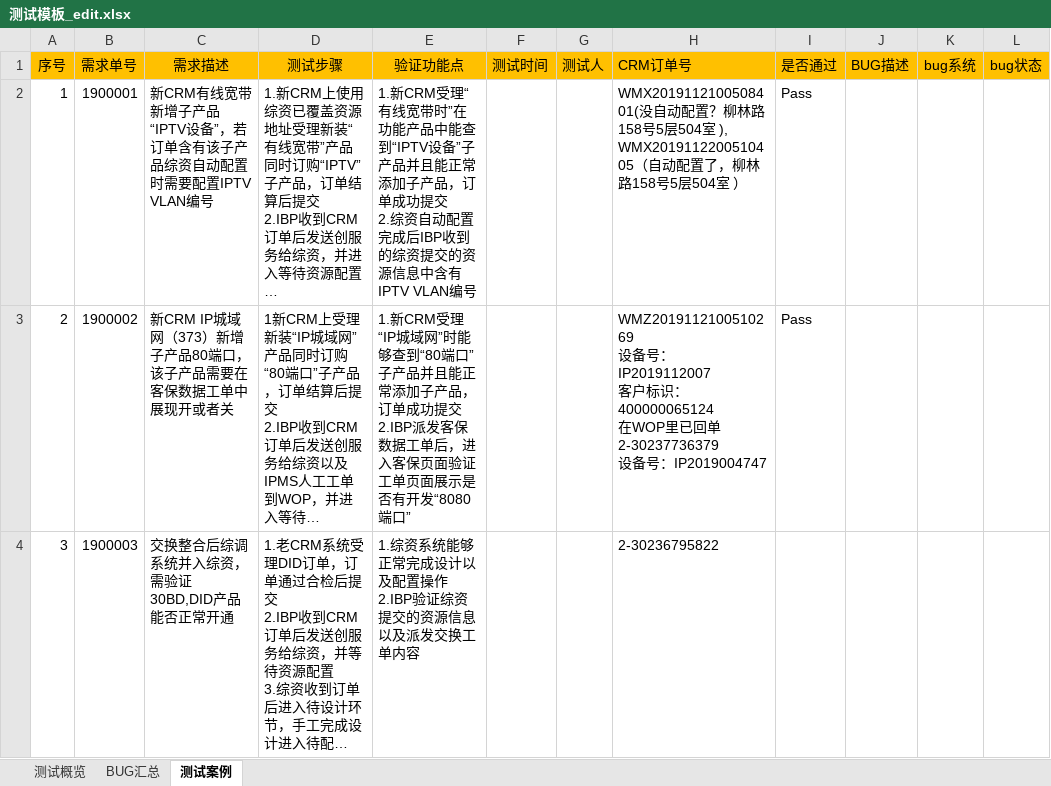
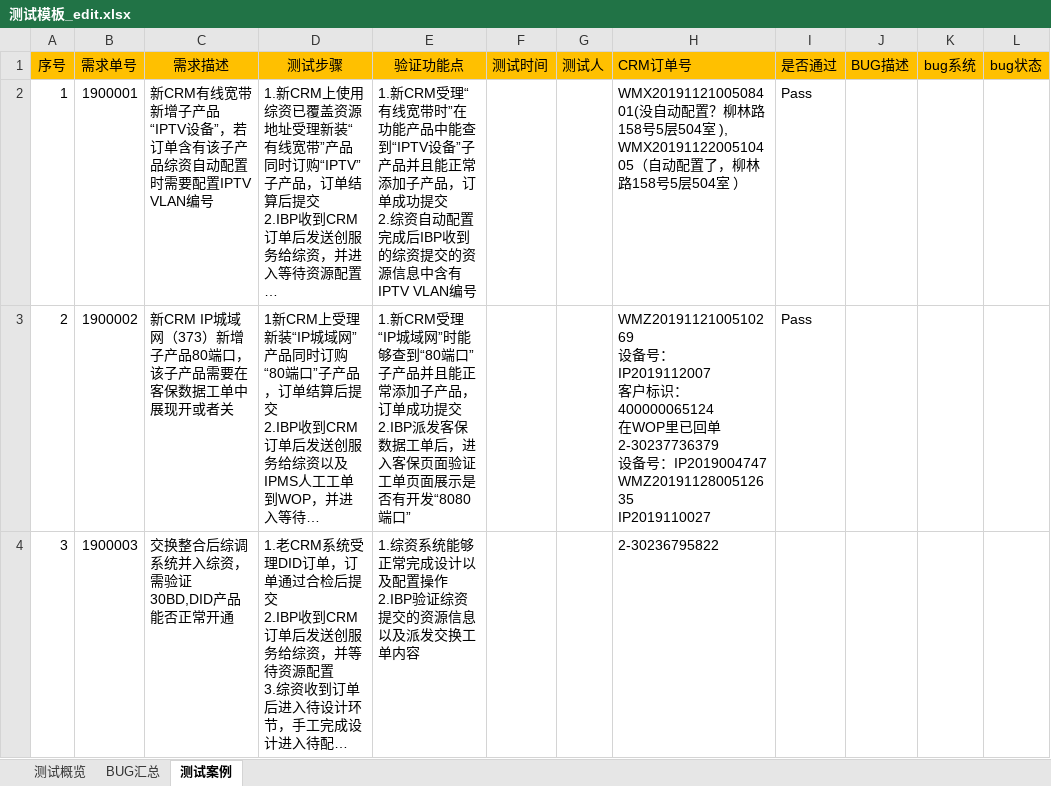
Before and after one commit to LITTLEPINKALLDEAD/DatasOnTelecom, an Excel workbook: 文档/测试工作相关/IT端到端测试相关/测试模板_edit.xlsx, sheet 测试案例, drawn as a sheet; only a part is shown; long unchanged cells end in …; values as stored, in another font and other column widths than the file's, no borders; ↵ is a line break in a cell; the diff names each change by its address in the sheet, - before the commit and + after, or states it on an @@ line.

```diff
--- a/文档/测试工作相关/IT端到端测试相关/测试模板_edit.xlsx (sheet 测试案例)
+++ b/文档/测试工作相关/IT端到端测试相关/测试模板_edit.xlsx (sheet 测试案例)
-H3 (CRM订单号): …：IP2019004747
+H3 (CRM订单号): …：IP2019004747 ↵ WMZ2019112800512635 ↵ IP2019110027
```
Also changed, not shown: 20 other files.
